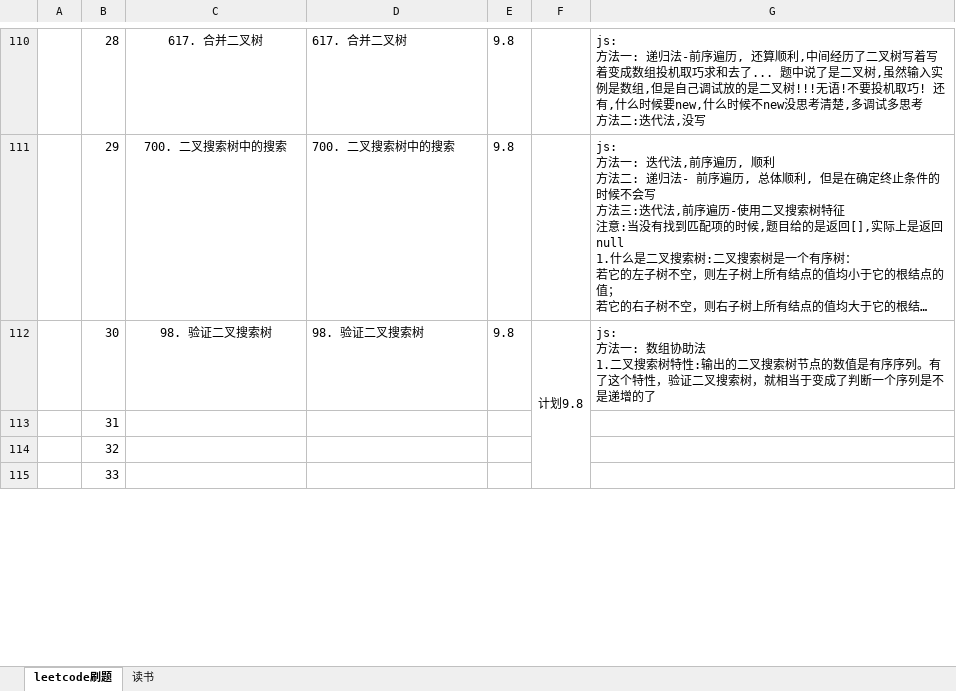
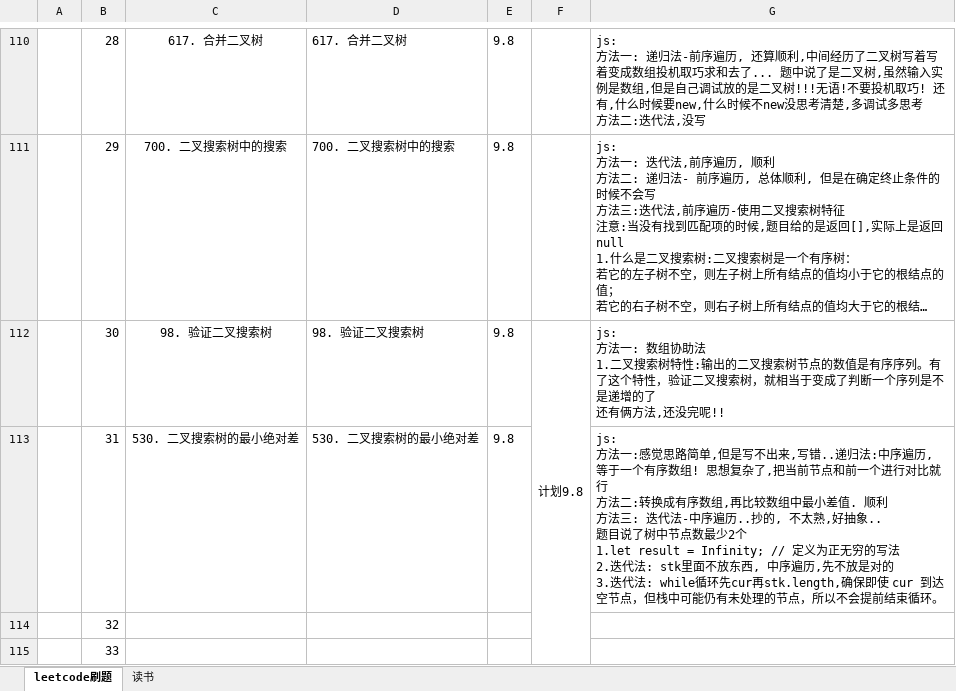
Before and after one commit to iaamlele/leetcode, an Excel workbook: leetcode路线.xlsx, sheet leetcode刷题, drawn as a sheet; only a part is shown, gaps mark what is left out; long unchanged cells end in …; values as stored, in another font and other column widths than the file's, no borders; removed rows and columns are numbered as before the commit, all else as after; ↵ is a line break in a cell; the diff names each change by its address in the sheet, - before the commit and + after, or states it on an @@ line.

```diff
--- a/leetcode路线.xlsx (sheet leetcode刷题)
+++ b/leetcode路线.xlsx (sheet leetcode刷题)
-G112: …递增的了
+G112: …递增的了 ↵ 还有俩方法,还没完呢!!
-row 113:  | 31
+row 113:  | 31 | 530. 二叉搜索树的最小绝对差 | 530. 二叉搜索树的最小绝对差 | 9.8 |  | js: ↵ 方法一:感觉思路简单,但是写不出来,写错..递归法:中序遍历, 等于一个有序数组! 思想复杂了,把当前节点和前一个进行对比就行 ↵ 方法二:转换成有序数组,再比较数组中最小差值. 顺利 ↵ 方法三: 迭代法-中序遍历..抄的, 不太熟,好抽象.. ↵ 题目说了树中节点数最少2个 ↵ 1.let result = Infinity; // 定义为正无穷的写法 ↵ 2.迭代法: stk里面不放东西, 中序遍历,先不放是对的 ↵ 3.迭代法: while循环先cur再stk.length,确保即使 cur 到达空节点，但栈中可能仍有未处理的节点，所以不会提前结束循环。
```
Also changed, not shown: 3 other files.
